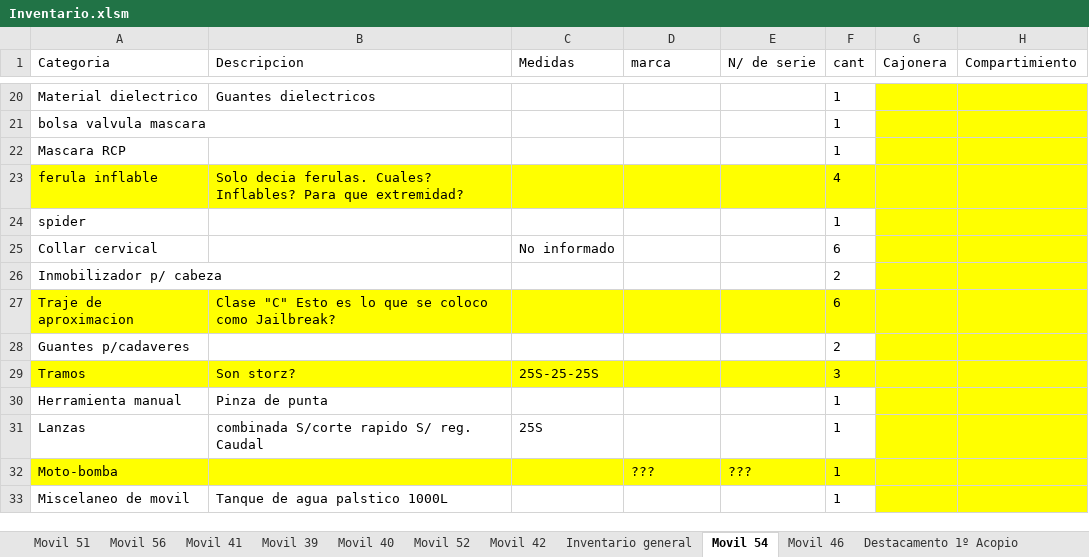
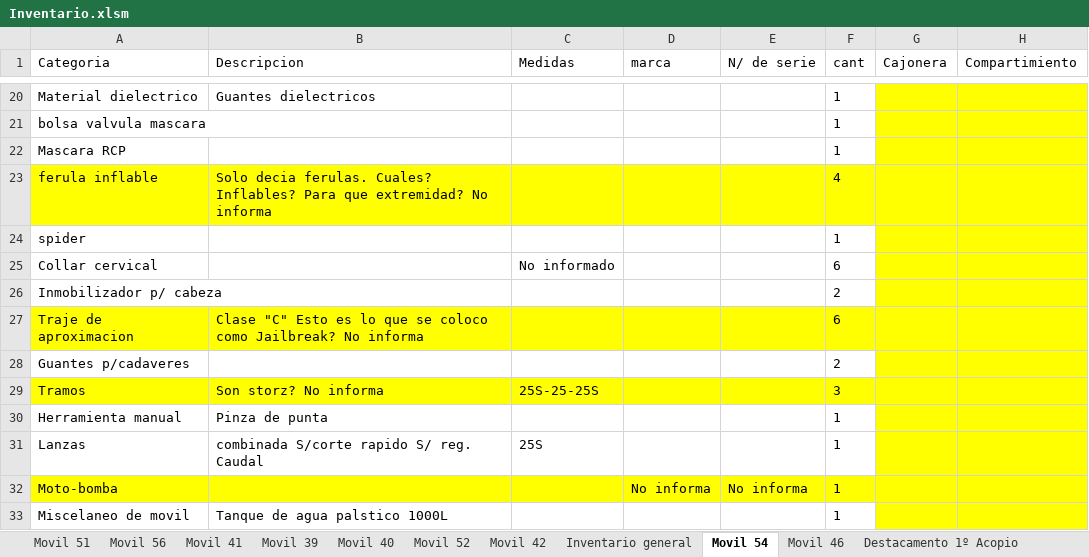
Before and after one commit to martov1/inventarioBros, an Excel workbook: Inventario.xlsm, sheet Movil 54, drawn as a sheet; only a part is shown, gaps mark what is left out; values as stored, in another font and other column widths than the file's, no borders; table styles not drawn; the diff names each change by its address in the sheet, - before the commit and + after, or states it on an @@ line.

```diff
--- a/Inventario.xlsm (sheet Movil 54)
+++ b/Inventario.xlsm (sheet Movil 54)
-B23 (Descripcion): …que extremidad?
+B23 (Descripcion): …que extremidad? No informa
-B27 (Descripcion): …como Jailbreak?
+B27 (Descripcion): …como Jailbreak? No informa
-B29 (Descripcion): Son storz?
+B29 (Descripcion): Son storz? No informa
-D32 (marca): ???
+D32 (marca): No informa
-E32 (N/ de serie): ???
+E32 (N/ de serie): No informa
```
Also changed, not shown: sheet Movil 51, sheet Movil 49, sheet Configuracion, sheet Movil 46, sheet Destacamento 1º Acopio, sheet Movil 56, 1 more sheet.
